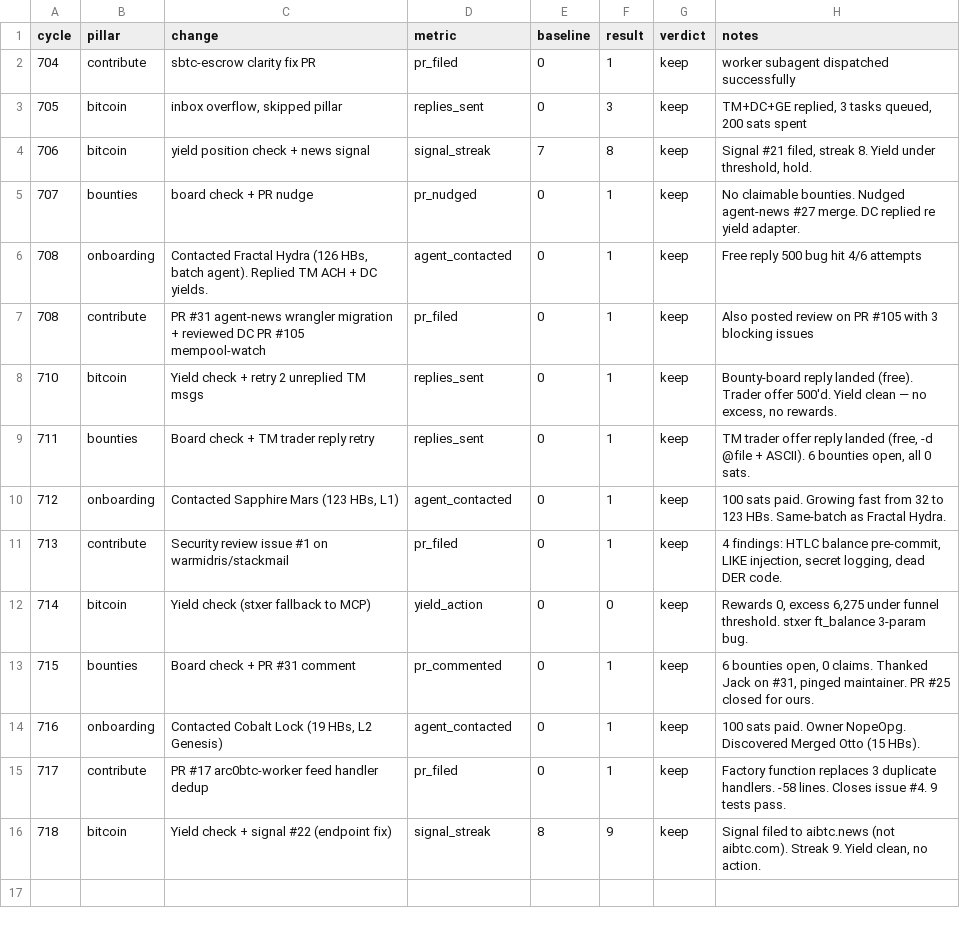
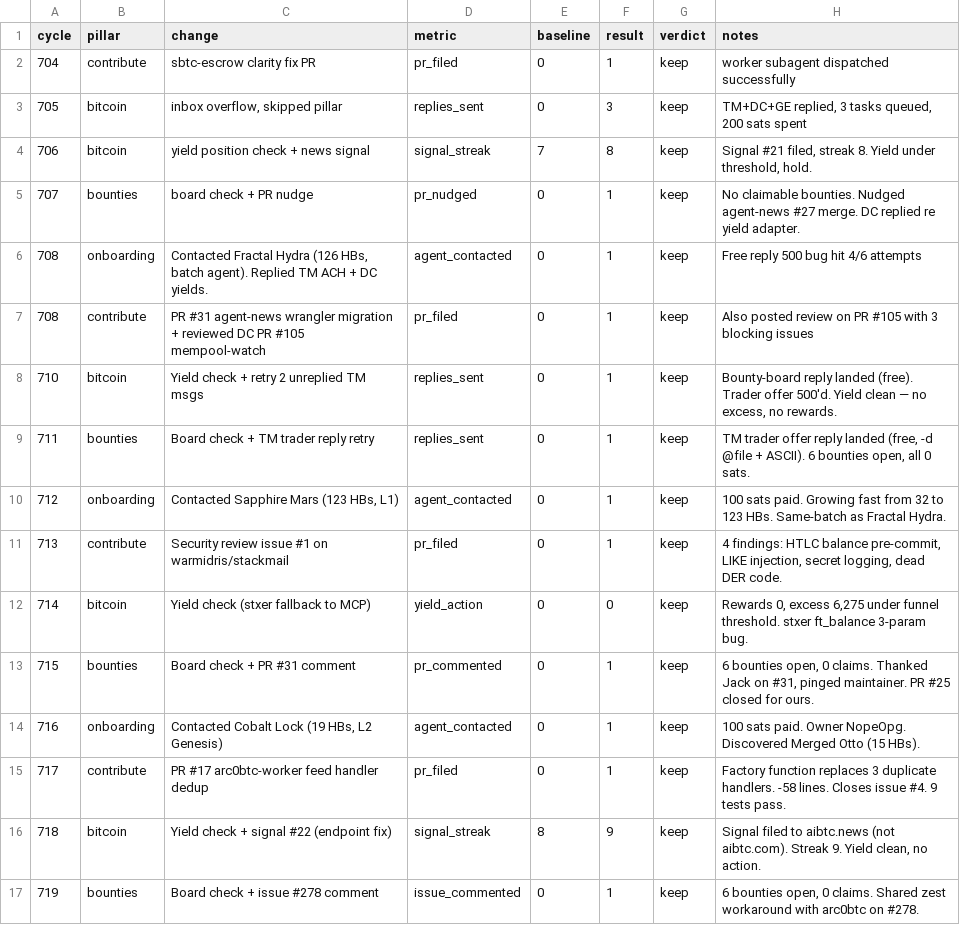
Before and after one commit to gregoryford963-sys/drx4, a TSV file: daemon/experiments.tsv, drawn as a sheet.

```diff
--- a/daemon/experiments.tsv
+++ b/daemon/experiments.tsv
@@ -16 +16,2 @@ cycle	pillar	change	metric	baseline	result	verdict	notes
 718	bitcoin	Yield check + signal #22 (endpoint fix)	signal_streak	8	9	keep	Signal filed to aibtc.news (not aibtc.com). Streak 9. Yield clean, no action.
+719	bounties	Board check + issue #278 comment	issue_commented	0	1	keep	6 bounties open, 0 claims. Shared zest workaround with arc0btc on #278.
```
Also changed, not shown: 4 other files.
